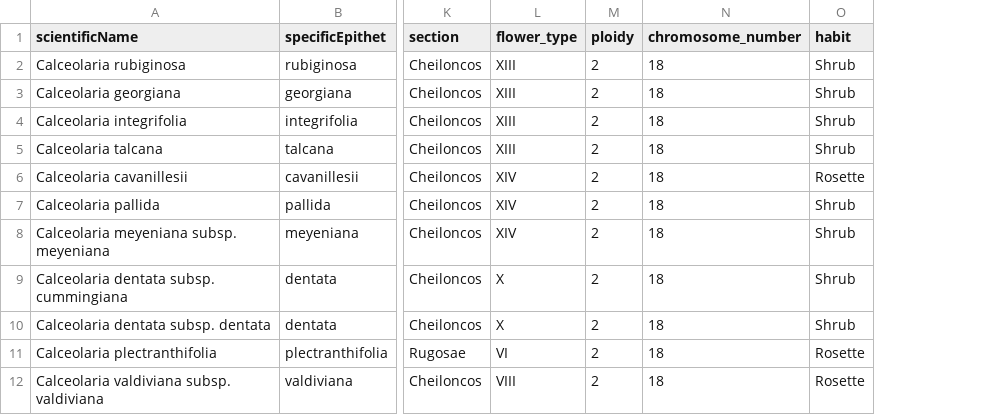
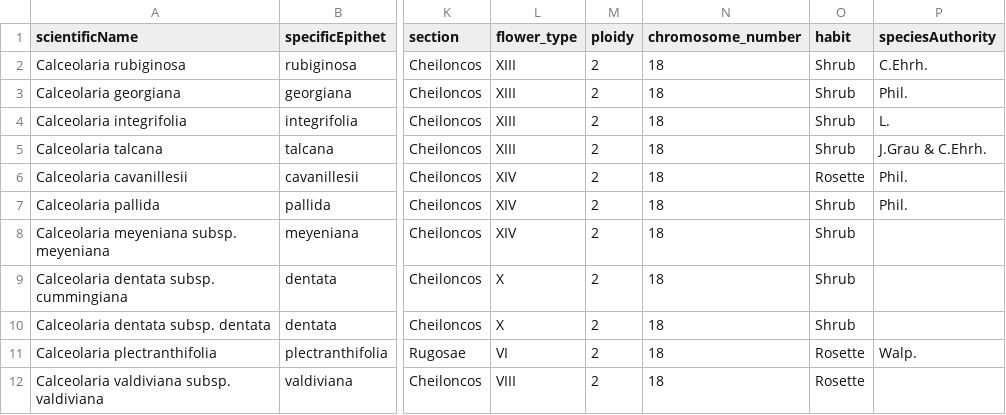
Before and after one commit to tribblelab/hyb_niches, a CSV file: data/taxonomy_trait_data/traits_species_cleaned-2026_02_09.csv, drawn as a sheet; only a part is shown, gaps mark what is left out; the diff names each change by its address in the sheet, - before the commit and + after, or states it on an @@ line.

Commit message:
add species authority

```diff
--- a/data/taxonomy_trait_data/traits_species_cleaned-2026_02_09.csv
+++ b/data/taxonomy_trait_data/traits_species_cleaned-2026_02_09.csv
+column P (speciesAuthority), rows 2-11: C.Ehrh. | Phil. | L. | J.Grau & C.Ehrh. | Phil. | Phil. |  |  |  | Walp.
```
